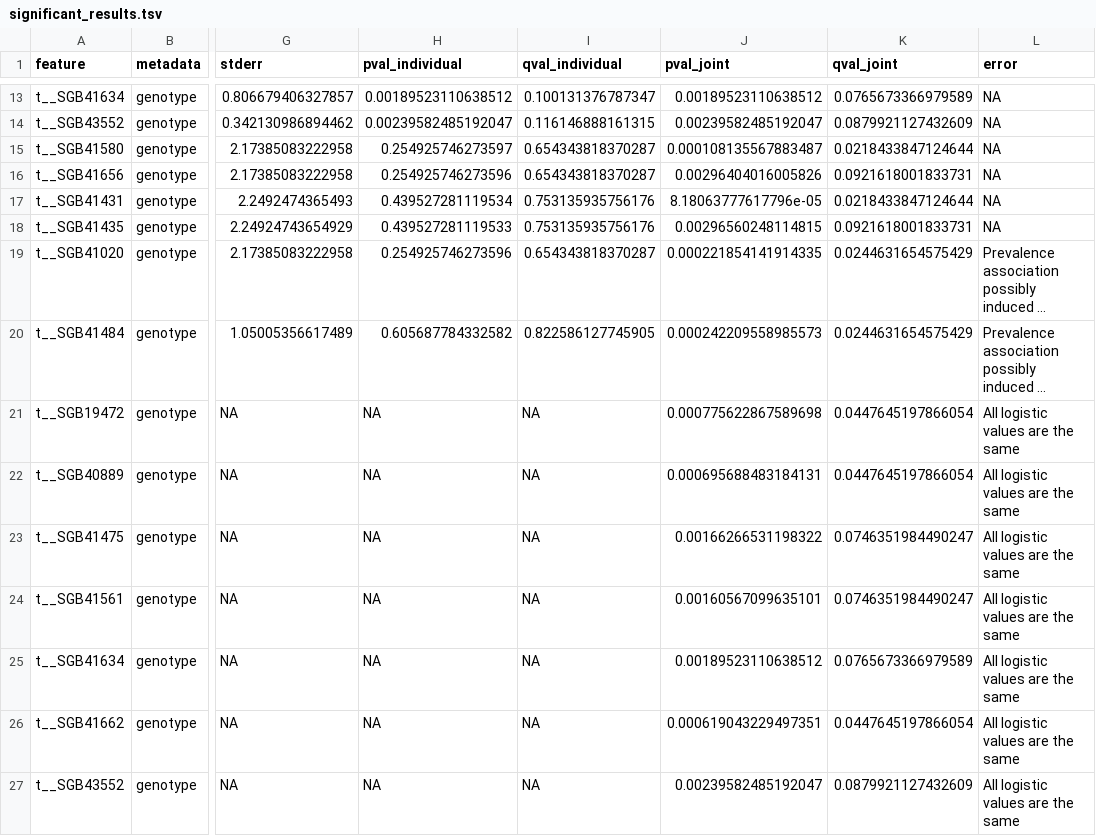
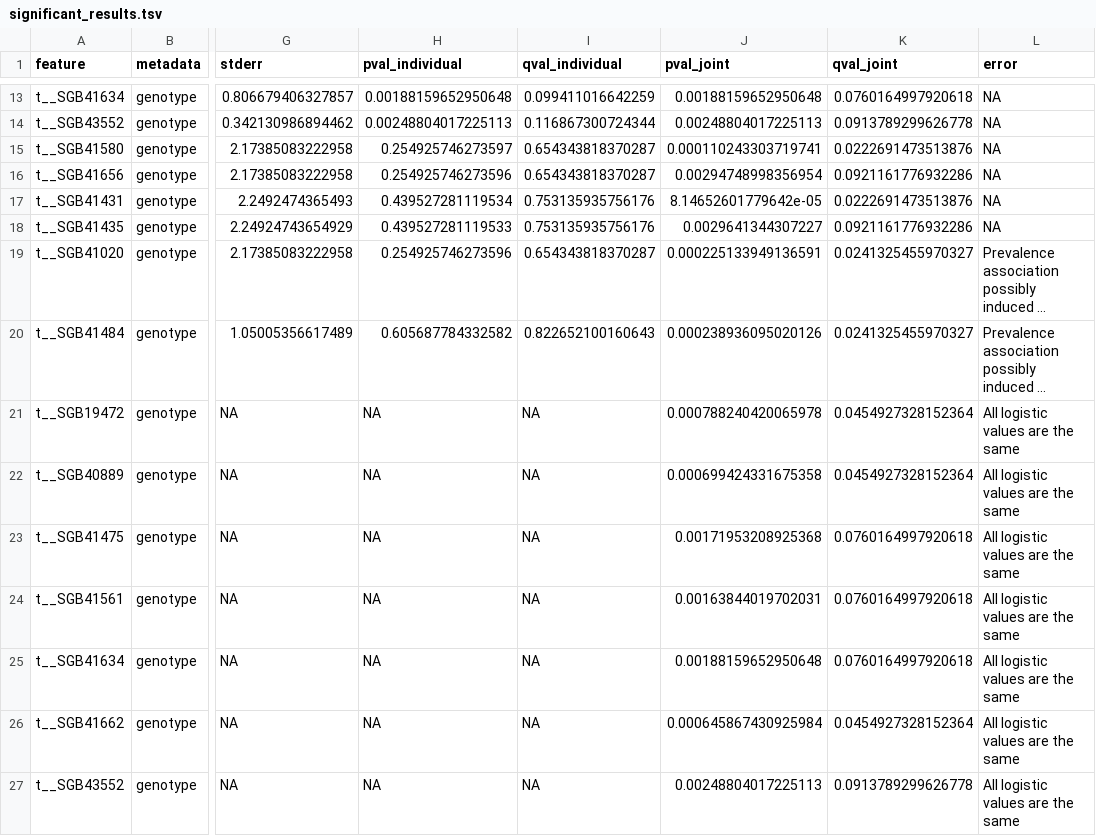
Before and after one commit to ASAP-MAC/MazmanianS_MoiseyenkoA, a TSV file: results/SGB/cohort_Fp7/genotype_vs_WT_in_treatment_vehicle/significant_results.tsv, drawn as a sheet; only a part is shown, gaps mark what is left out; long unchanged cells end in …; the diff covers the shown part only; the diff names each change by its address in the sheet, - before the commit and + after, or states it on an @@ line.

```diff
--- a/results/SGB/cohort_Fp7/genotype_vs_WT_in_treatment_vehicle/significant_results.tsv
+++ b/results/SGB/cohort_Fp7/genotype_vs_WT_in_treatment_vehicle/significant_results.tsv
-H13 (pval_individual): 0.00189523110638512
+H13 (pval_individual): 0.00188159652950648
-I13 (qval_individual): 0.100131376787347
+I13 (qval_individual): 0.099411016642259
-J13 (pval_joint): 0.00189523110638512
+J13 (pval_joint): 0.00188159652950648
-K13 (qval_joint): 0.0765673366979589
+K13 (qval_joint): 0.0760164997920618
-H14 (pval_individual): 0.00239582485192047
+H14 (pval_individual): 0.00248804017225113
-I14 (qval_individual): 0.116146888161315
+I14 (qval_individual): 0.116867300724344
-J14 (pval_joint): 0.00239582485192047
+J14 (pval_joint): 0.00248804017225113
-K14 (qval_joint): 0.0879921127432609
+K14 (qval_joint): 0.0913789299626778
-J15 (pval_joint): 0.000108135567883487
+J15 (pval_joint): 0.000110243303719741
-K15 (qval_joint): 0.0218433847124644
+K15 (qval_joint): 0.0222691473513876
-J16 (pval_joint): 0.00296404016005826
+J16 (pval_joint): 0.00294748998356954
-K16 (qval_joint): 0.0921618001833731
+K16 (qval_joint): 0.0921161776932286
-J17 (pval_joint): 8.18063777617796e-05
+J17 (pval_joint): 8.14652601779642e-05
-K17 (qval_joint): 0.0218433847124644
+K17 (qval_joint): 0.0222691473513876
-J18 (pval_joint): 0.00296560248114815
+J18 (pval_joint): 0.0029641344307227
-K18 (qval_joint): 0.0921618001833731
+K18 (qval_joint): 0.0921161776932286
-J19 (pval_joint): 0.000221854141914335
+J19 (pval_joint): 0.000225133949136591
-K19:K20 (qval_joint): 0.0244631654575429
+K19:K20 (qval_joint): 0.0241325455970327
-I20 (qval_individual): 0.822586127745905
+I20 (qval_individual): 0.822652100160643
-J20 (pval_joint): 0.000242209558985573
+J20 (pval_joint): 0.000238936095020126
-J21 (pval_joint): 0.000775622867589698
+J21 (pval_joint): 0.000788240420065978
-K21:K22 (qval_joint): 0.0447645197866054
+K21:K22 (qval_joint): 0.0454927328152364
-J22 (pval_joint): 0.000695688483184131
+J22 (pval_joint): 0.000699424331675358
-J23 (pval_joint): 0.00166266531198322
+J23 (pval_joint): 0.00171953208925368
-K23:K24 (qval_joint): 0.0746351984490247
+K23:K24 (qval_joint): 0.0760164997920618
-J24 (pval_joint): 0.00160567099635101
+J24 (pval_joint): 0.00163844019702031
-J25 (pval_joint): 0.00189523110638512
+J25 (pval_joint): 0.00188159652950648
-K25 (qval_joint): 0.0765673366979589
+K25 (qval_joint): 0.0760164997920618
-J26 (pval_joint): 0.000619043229497351
+J26 (pval_joint): 0.000645867430925984
-K26 (qval_joint): 0.0447645197866054
+K26 (qval_joint): 0.0454927328152364
-J27 (pval_joint): 0.00239582485192047
+J27 (pval_joint): 0.00248804017225113
-K27 (qval_joint): 0.0879921127432609
+K27 (qval_joint): 0.0913789299626778
```
Also changed, not shown: 44 edited cells elsewhere in this file, results/SGB/cohort_Fp7/genotype_vs_WT_in_treatment_vehicle/all_results.tsv, results/SGB/cohort_Fp7/treatments_vs_vehicle_in_ASO/all_results.tsv, 26 other files.
